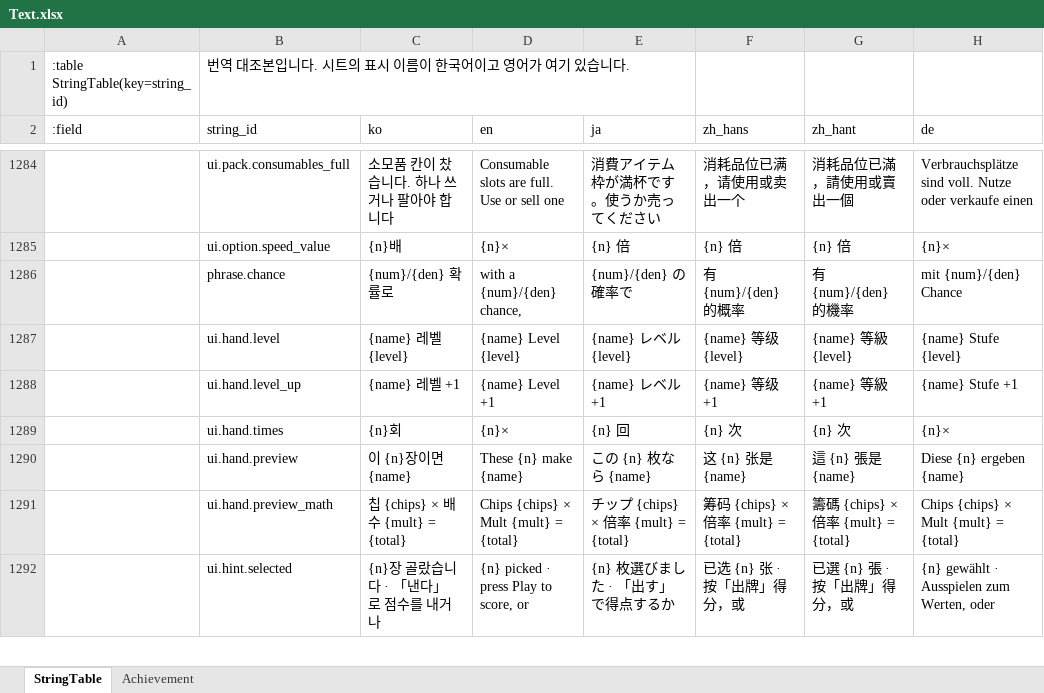
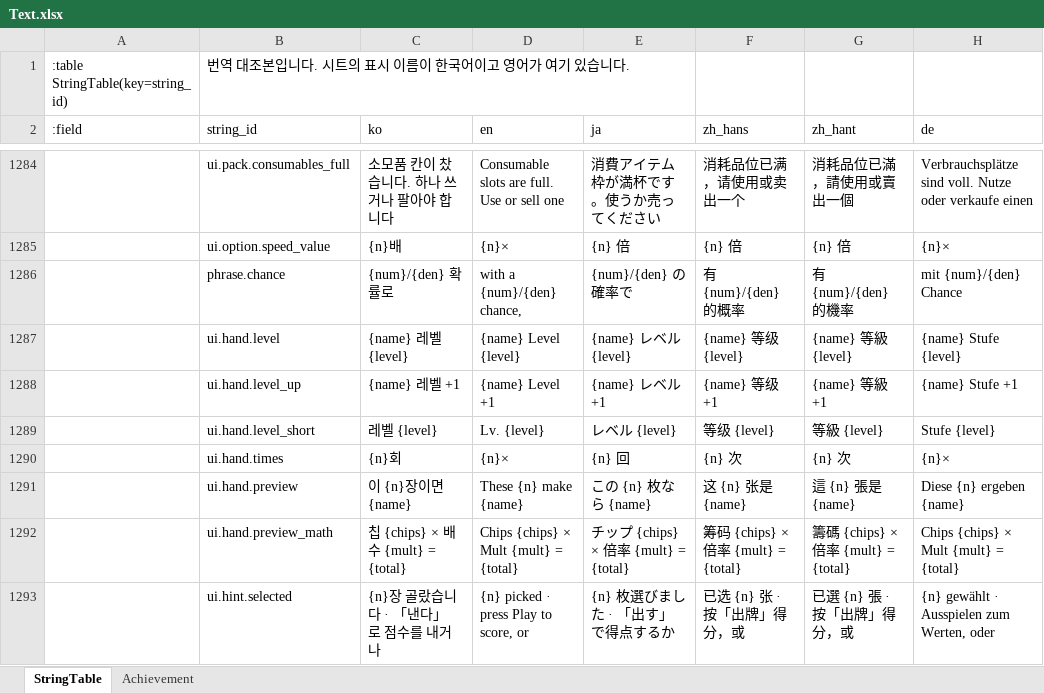
Before and after one commit to maxidea1024/tabbit, an Excel workbook: samples/clover/design-data/xlsx/Text.xlsx, sheet StringTable, drawn as a sheet; only a part is shown, gaps mark what is left out; values as stored, in another font and other column widths than the file's, no cell formats; the diff names each change by its address in the sheet, - before the commit and + after, or states it on an @@ line.

```diff
--- a/samples/clover/design-data/xlsx/Text.xlsx (sheet StringTable)
+++ b/samples/clover/design-data/xlsx/Text.xlsx (sheet StringTable)
+row 1289:  | ui.hand.level_short | 레벨 {level} | Lv. {level} | レベル {level} | 等级 {level} | 等級 {level} | Stufe {level}
```
Also changed, not shown: cell formats, 15 other files.
